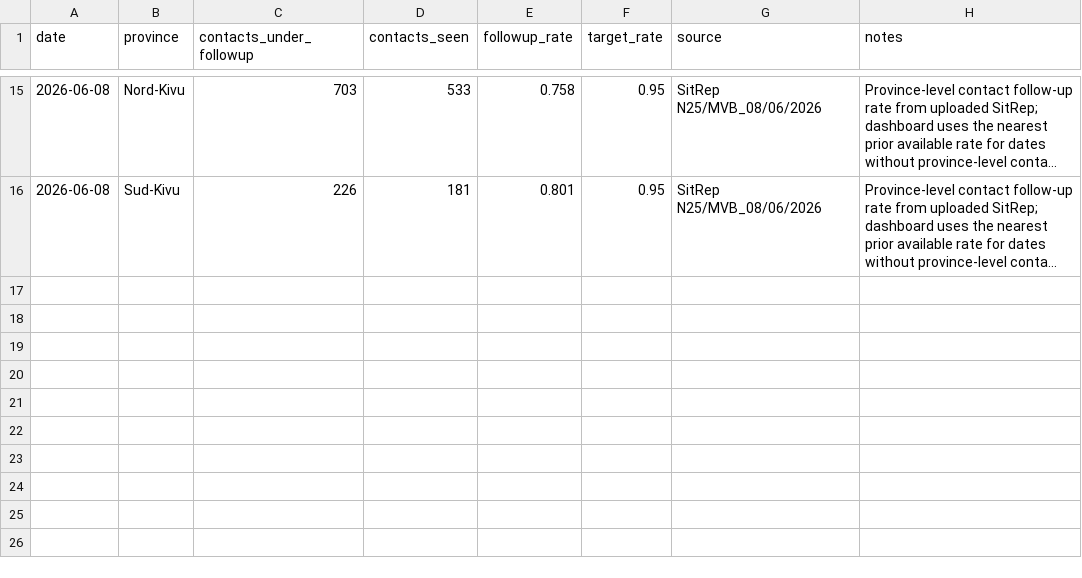
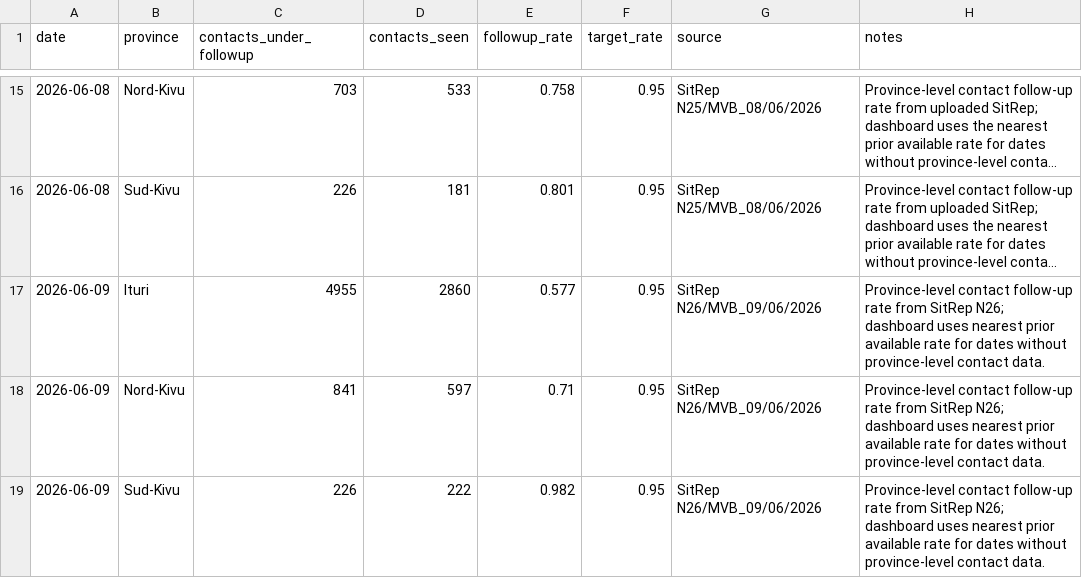
Before and after one commit to mosuzuki/drc_mobility, a CSV file: data/contact_followup_by_province.csv, drawn as a sheet; only a part is shown, gaps mark what is left out; long unchanged cells end in …; the diff names each change by its address in the sheet, - before the commit and + after, or states it on an @@ line.

```diff
--- a/data/contact_followup_by_province.csv
+++ b/data/contact_followup_by_province.csv
+row 17: 2026-06-09 | Ituri | 4955 | 2860 | 0.577 | 0.95 | SitRep N26/MVB_09/06/2026 | Province-level contact follow-up rate from SitRep N26; dashboard uses nearest prior available rate for dates without province-level contact data.
+row 18: 2026-06-09 | Nord-Kivu | 841 | 597 | 0.71 | 0.95 | SitRep N26/MVB_09/06/2026 | Province-level contact follow-up rate from SitRep N26; dashboard uses nearest prior available rate for dates without province-level contact data.
+row 19: 2026-06-09 | Sud-Kivu | 226 | 222 | 0.982 | 0.95 | SitRep N26/MVB_09/06/2026 | Province-level contact follow-up rate from SitRep N26; dashboard uses nearest prior available rate for dates without province-level contact data.
```
Also changed, not shown: data/cases_by_hz.csv, data/cases_unventilated.csv, 6 other files.
